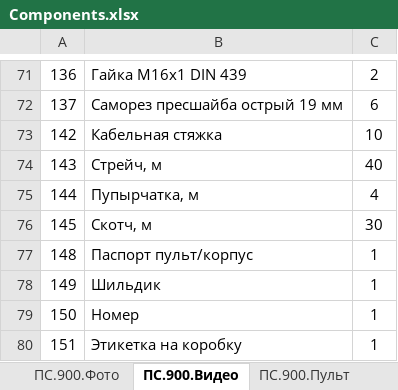
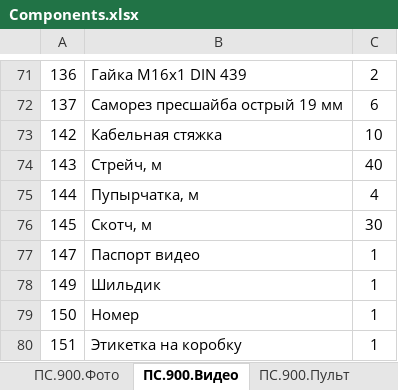
Before and after one commit to andrey-val-rodin/Warehouse, an Excel workbook: Components.xlsx, sheet ПС.900.Видео, drawn as a sheet; only a part is shown, gaps mark what is left out; values as stored, in another font and other column widths than the file's, no borders; removed rows and columns are numbered as before the commit, all else as after; the diff names each change by its address in the sheet, - before the commit and + after, or states it on an @@ line.

```diff
--- a/Components.xlsx (sheet ПС.900.Видео)
+++ b/Components.xlsx (sheet ПС.900.Видео)
-row 77: 148 | Паспорт пульт/корпус | 1
+row 77: 147 | Паспорт видео | 1
```
Also changed, not shown: sheet ПС.900.Корпус, sheet ПС.1200.Видео, sheet ПС.1500.Видео, sheet ПС.400.Видео, sheet ПС.600.Видео, sheet 1 - ПС.400.Фото, 4 more sheets.
